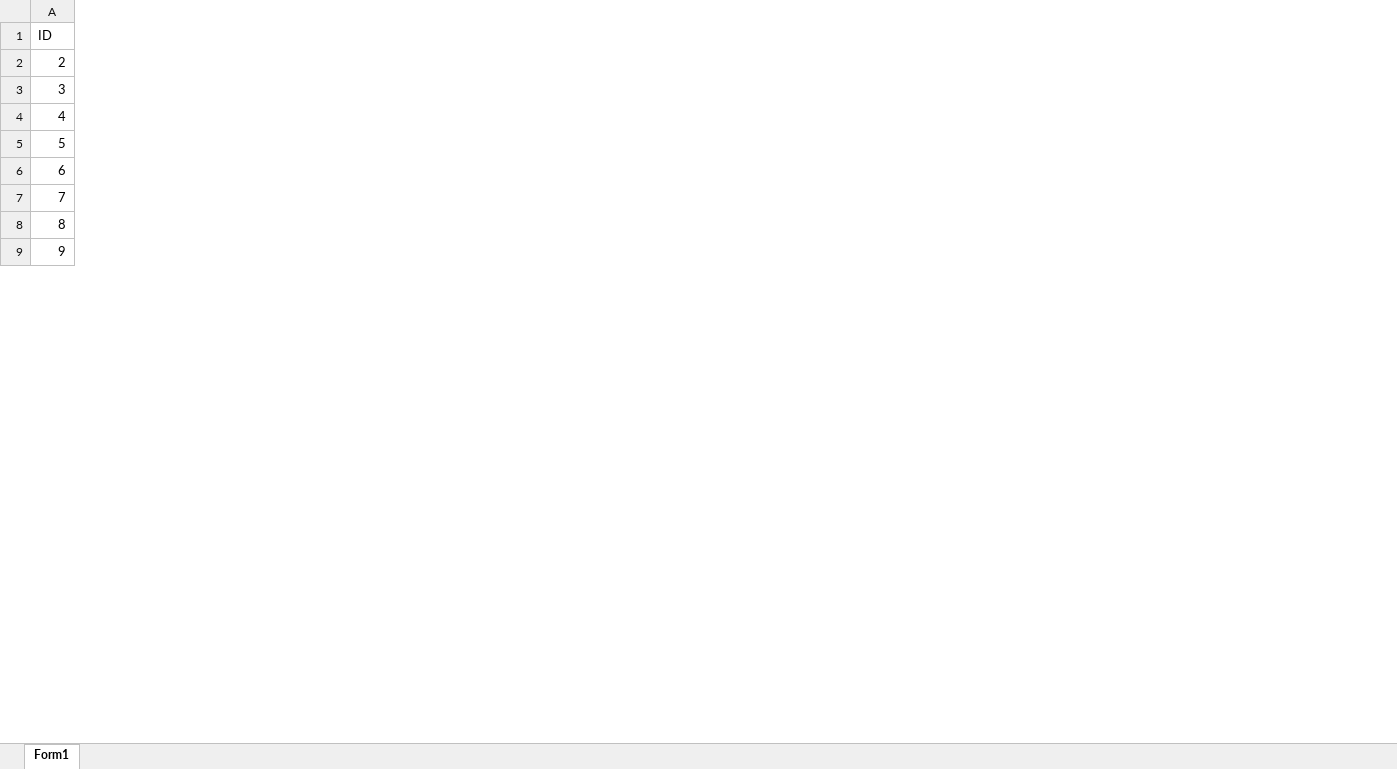
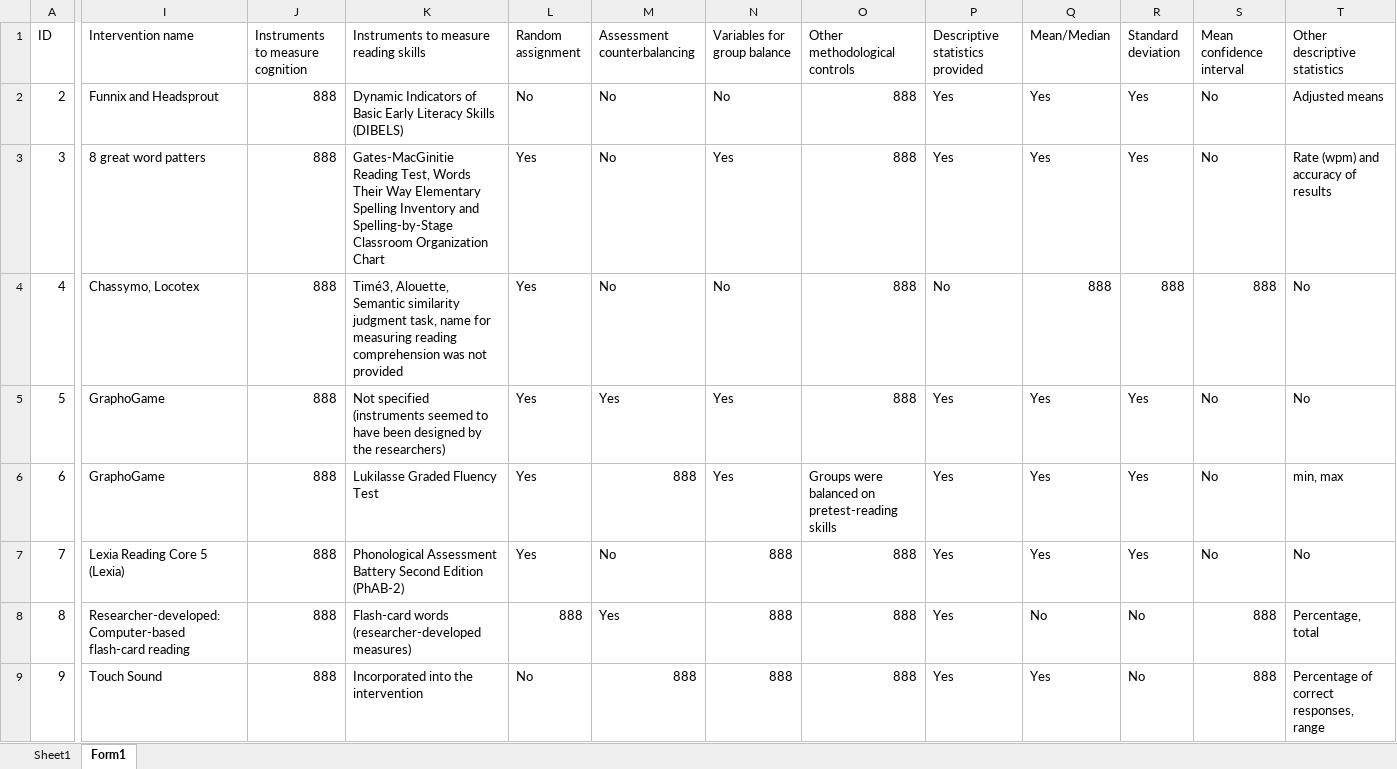
Before and after one commit to mario-bermonti/Systematic-review-techno-intervention-reading, an Excel workbook: Datos/data_implementation.xlsx, sheet Form1, drawn as a sheet; only a part is shown, gaps mark what is left out; values as stored, in another font and other column widths than the file's, no borders; table styles not drawn; the diff covers the shown part only; the diff names each change by its address in the sheet, - before the commit and + after, or states it on an @@ line.

```diff
--- a/Datos/data_implementation.xlsx (sheet Form1)
+++ b/Datos/data_implementation.xlsx (sheet Form1)
+sheet tab: Sheet1
+column I (Intervention name), rows 2-9: Funnix and Headsprout | 8 great word patters | Chassymo, Locotex | GraphoGame | GraphoGame | Lexia Reading Core 5 (Lexia) | Researcher-developed: Computer-based flash-card reading | Touch Sound
+column J (Instruments to measure cognition), rows 2-9: all 888
+column K, rows 1-9: Instruments to measure reading skills | Dynamic Indicators of Basic Early Literacy Skills (DIBELS) | Gates-MacGinitie Reading Test, Words Their Way Elementary Spelling Inventory and Spelling-by-Stage Classroom Organization Chart | Timé3, Alouette, Semantic similarity judgment task, name for measuring reading comprehension was not provided | Not specified (instruments seemed to have been designed by the researchers) | Lukilasse Graded Fluency Test | Phonological Assessment Battery Second Edition (PhAB-2) | Flash-card words (researcher-developed measures) | Incorporated into the intervention
+column L (Random assignment), rows 2-9: No | Yes | Yes | Yes | Yes | Yes | 888 | No
+column M (Assessment counterbalancing), rows 2-9: No | No | No | Yes | 888 | No | Yes | 888
+column N (Variables for group balance), rows 2-9: No | Yes | No | Yes | Yes | 888 | 888 | 888
+column O (Other methodological controls), rows 2-9: 888 | 888 | 888 | 888 | Groups were balanced on pretest-reading skills | 888 | 888 | 888
+column P (Descriptive statistics provided), rows 2-9: Yes | Yes | No | Yes | Yes | Yes | Yes | Yes
+column Q (Mean/Median), rows 2-9: Yes | Yes | 888 | Yes | Yes | Yes | No | Yes
+column R (Standard deviation), rows 2-9: Yes | Yes | 888 | Yes | Yes | Yes | No | No
+column S (Mean confidence interval), rows 2-9: No | No | 888 | No | No | No | 888 | 888
+column T (Other descriptive statistics), rows 2-9: Adjusted means | Rate (wpm) and accuracy of results | No | No | min, max | No | Percentage, total | Percentage of correct responses, range
```
Also changed, not shown: 20 added columns elsewhere in this sheet, Datos/data_master.xlsx, Datos/data_statistical.xlsx.
